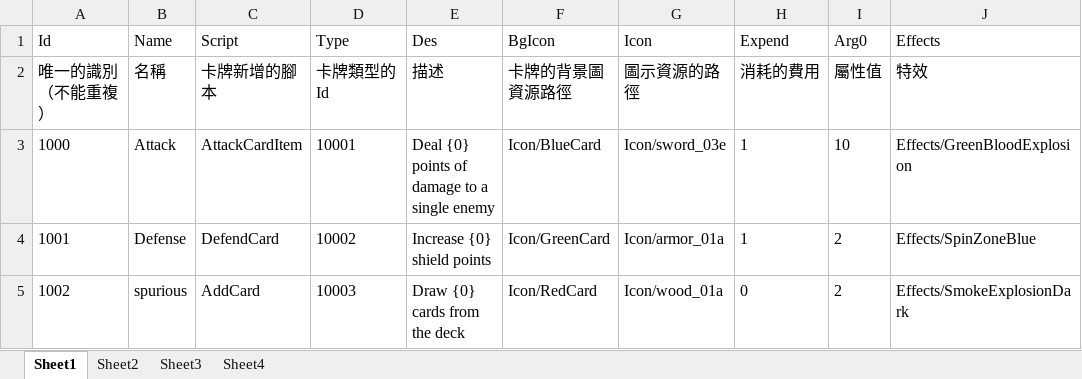
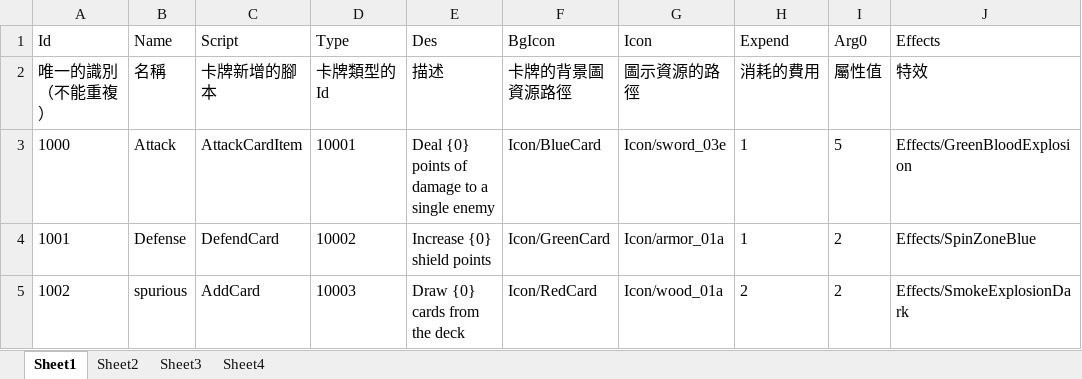
Before and after one commit to ChoiYuTat/FYP, an Excel workbook: ITE4116M/Assets/_Excel/card.xlsx, sheet Sheet1, drawn as a sheet; values as stored, in another font and other column widths than the file's, no borders; the diff names each change by its address in the sheet, - before the commit and + after, or states it on an @@ line.

```diff
--- a/ITE4116M/Assets/_Excel/card.xlsx (sheet Sheet1)
+++ b/ITE4116M/Assets/_Excel/card.xlsx (sheet Sheet1)
-I3 (Arg0): 10
+I3 (Arg0): 5
-H5 (Expend): 0
+H5 (Expend): 2
```
Also changed, not shown: 5 other files.
